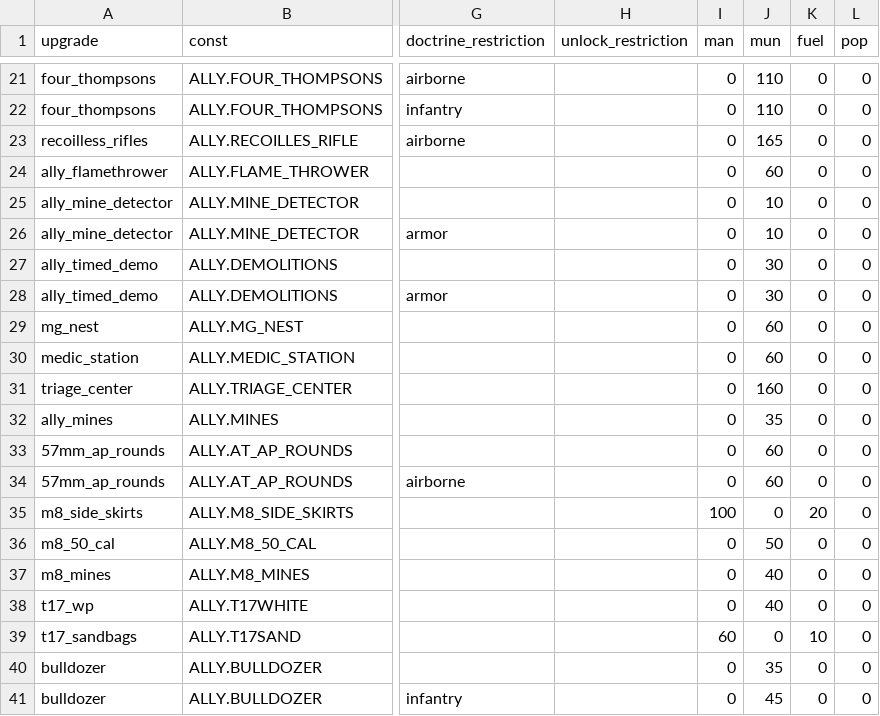
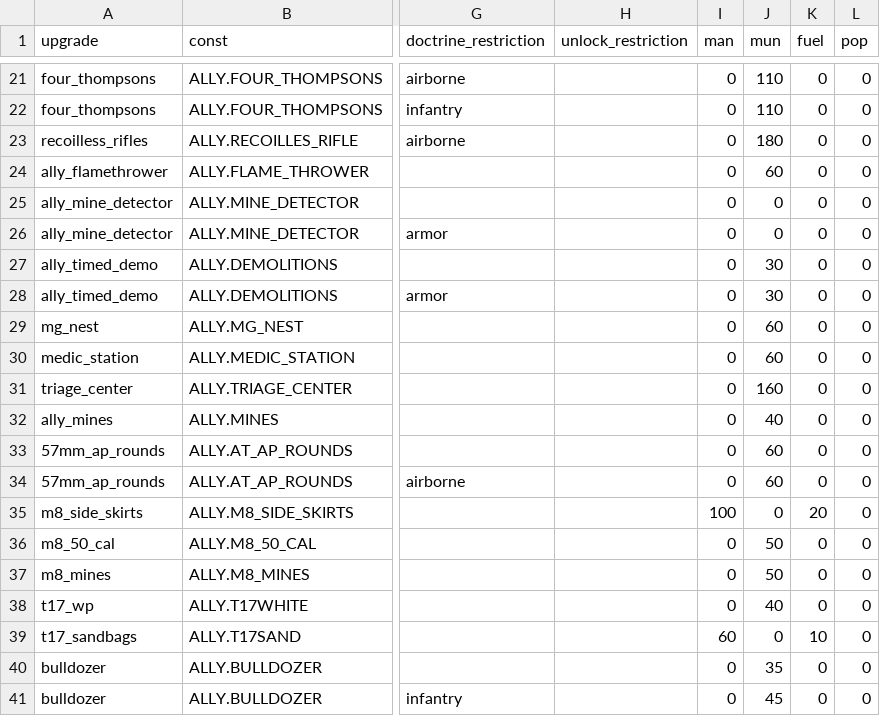
Before and after one commit to mma127/omg_rails, a CSV file: db/seeds/ame_enabled_upgrades.csv, drawn as a sheet; only a part is shown, gaps mark what is left out; the diff names each change by its address in the sheet, - before the commit and + after, or states it on an @@ line.

```diff
--- a/db/seeds/ame_enabled_upgrades.csv
+++ b/db/seeds/ame_enabled_upgrades.csv
-J23 (mun): 165
+J23 (mun): 180
-J25:J26 (mun): 10
+J25:J26 (mun): 0
-J32 (mun): 35
+J32 (mun): 40
-J37 (mun): 40
+J37 (mun): 50
```
Also changed, not shown: db/seeds/cmw_enabled_upgrades.csv, db/seeds/offmaps.csv, 4 other files.
